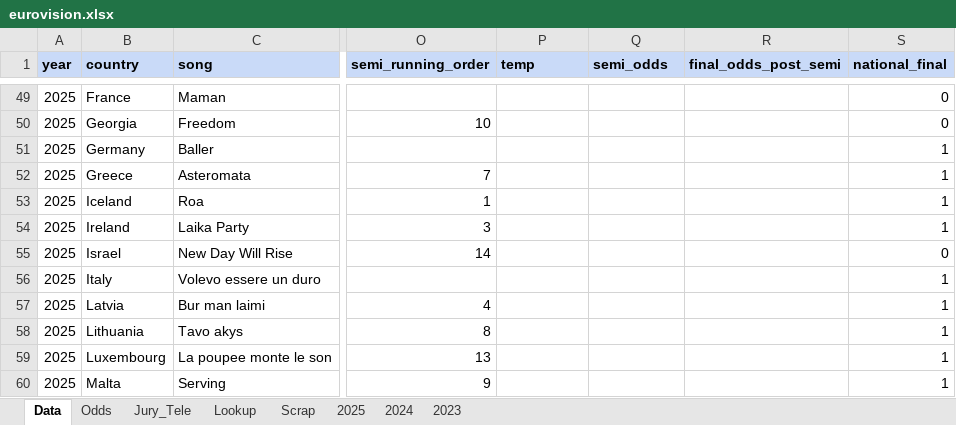
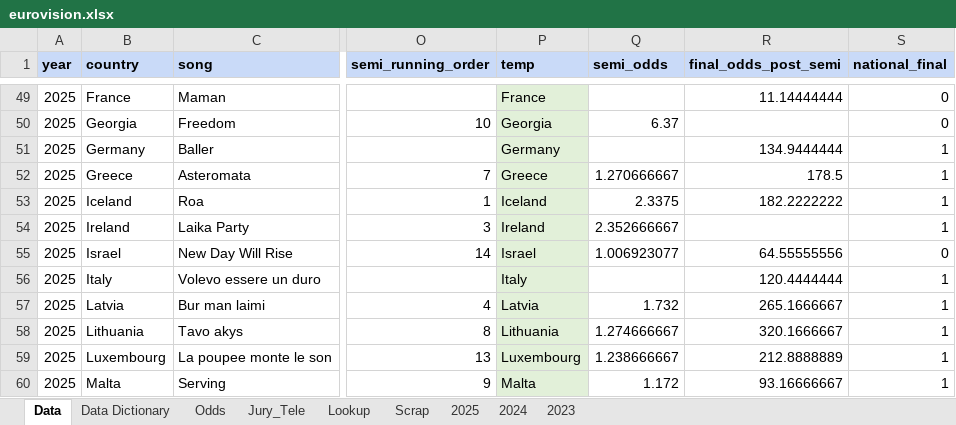
Before and after one commit to RhysPeploe/eurovision, an Excel workbook: data/eurovision.xlsx, sheet Data, drawn as a sheet; only a part is shown, gaps mark what is left out; values as stored, in another font and other column widths than the file's, no borders; the diff covers the shown part only; the diff names each change by its address in the sheet, - before the commit and + after, or states it on an @@ line.

Commit message:
additional data, odds, data dictionary

```diff
--- a/data/eurovision.xlsx (sheet Data)
+++ b/data/eurovision.xlsx (sheet Data)
+sheet tab: Data Dictionary
-P49:P60 fill: none
+P49:P60 fill: #E2F0D9
-P49 (temp): (empty)
+P49 (temp): France
-R49 (final_odds_post_semi): (empty)
+R49 (final_odds_post_semi): 11.14444444
-P50 (temp): (empty)
+P50 (temp): Georgia
-Q50 (semi_odds): (empty)
+Q50 (semi_odds): 6.37
-P51 (temp): (empty)
+P51 (temp): Germany
-R51 (final_odds_post_semi): (empty)
+R51 (final_odds_post_semi): 134.9444444
-P52 (temp): (empty)
+P52 (temp): Greece
-Q52 (semi_odds): (empty)
+Q52 (semi_odds): 1.270666667
-R52 (final_odds_post_semi): (empty)
+R52 (final_odds_post_semi): 178.5
-P53 (temp): (empty)
+P53 (temp): Iceland
-Q53 (semi_odds): (empty)
+Q53 (semi_odds): 2.3375
-R53 (final_odds_post_semi): (empty)
+R53 (final_odds_post_semi): 182.2222222
-P54 (temp): (empty)
+P54 (temp): Ireland
-Q54 (semi_odds): (empty)
+Q54 (semi_odds): 2.352666667
-P55 (temp): (empty)
+P55 (temp): Israel
-Q55 (semi_odds): (empty)
+Q55 (semi_odds): 1.006923077
-R55 (final_odds_post_semi): (empty)
+R55 (final_odds_post_semi): 64.55555556
-P56 (temp): (empty)
+P56 (temp): Italy
-R56 (final_odds_post_semi): (empty)
+R56 (final_odds_post_semi): 120.4444444
-P57 (temp): (empty)
+P57 (temp): Latvia
-Q57 (semi_odds): (empty)
+Q57 (semi_odds): 1.732
-R57 (final_odds_post_semi): (empty)
+R57 (final_odds_post_semi): 265.1666667
-P58 (temp): (empty)
+P58 (temp): Lithuania
-Q58 (semi_odds): (empty)
+Q58 (semi_odds): 1.274666667
-R58 (final_odds_post_semi): (empty)
+R58 (final_odds_post_semi): 320.1666667
-P59 (temp): (empty)
+P59 (temp): Luxembourg
-Q59 (semi_odds): (empty)
+Q59 (semi_odds): 1.238666667
-R59 (final_odds_post_semi): (empty)
+R59 (final_odds_post_semi): 212.8888889
-P60 (temp): (empty)
+P60 (temp): Malta
-Q60 (semi_odds): (empty)
+Q60 (semi_odds): 1.172
-R60 (final_odds_post_semi): (empty)
+R60 (final_odds_post_semi): 93.16666667
```
Also changed, not shown: 250 edited cells and cell formats elsewhere in this sheet, sheet Odds.
